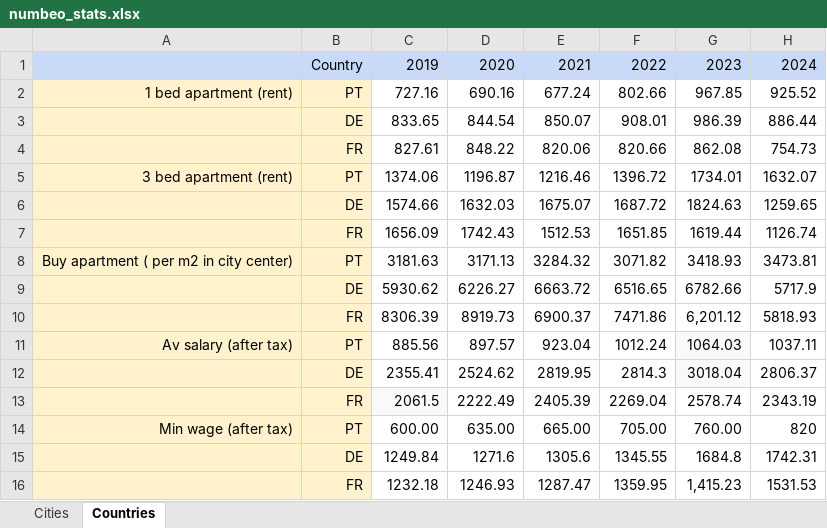
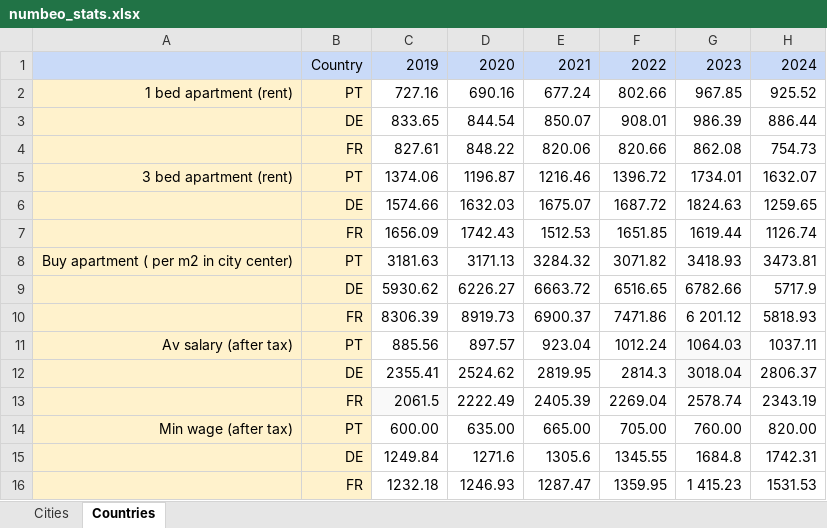
Before and after one commit to oofnaibaf/W3GroupLab, an Excel workbook: data/raw/numbeo_stats.xlsx, sheet Countries, drawn as a sheet; values as stored, in another font and other column widths than the file's, no borders; charts and pictures not drawn; the diff names each change by its address in the sheet, - before the commit and + after, or states it on an @@ line.

Commit message:
updated excel and notebook

```diff
--- a/data/raw/numbeo_stats.xlsx (sheet Countries)
+++ b/data/raw/numbeo_stats.xlsx (sheet Countries)
-G10: 6,201.12
+G10: 6 201.12
-H14: 820
+H14: 820.00
-G16: 1,415.23
+G16: 1 415.23
```
Also changed, not shown: sheet Cities, charts or pictures, 1 other file.
